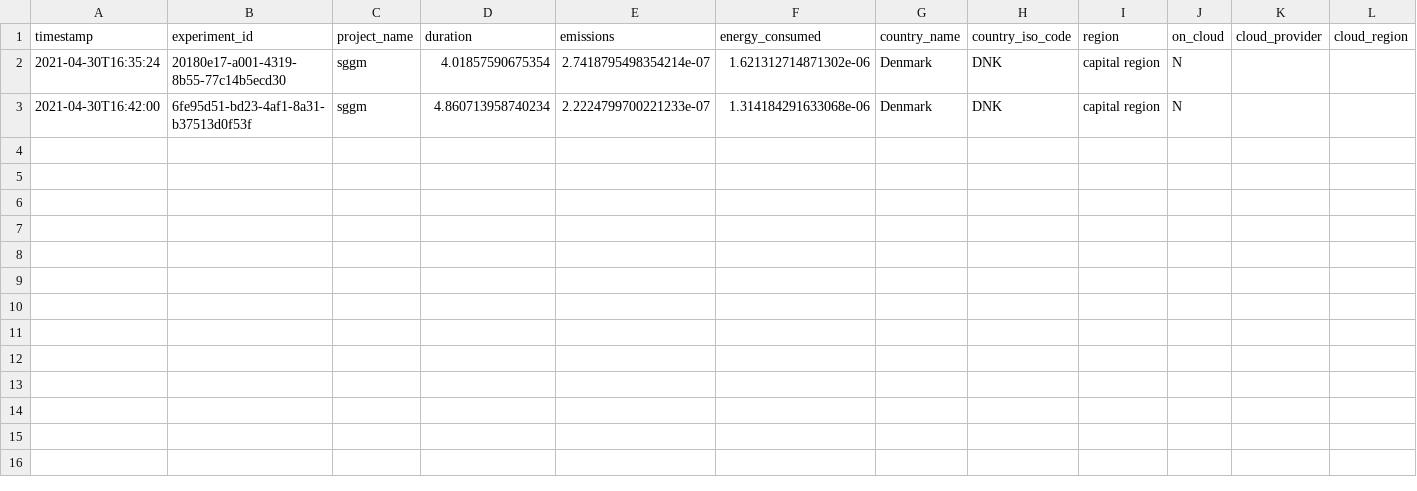
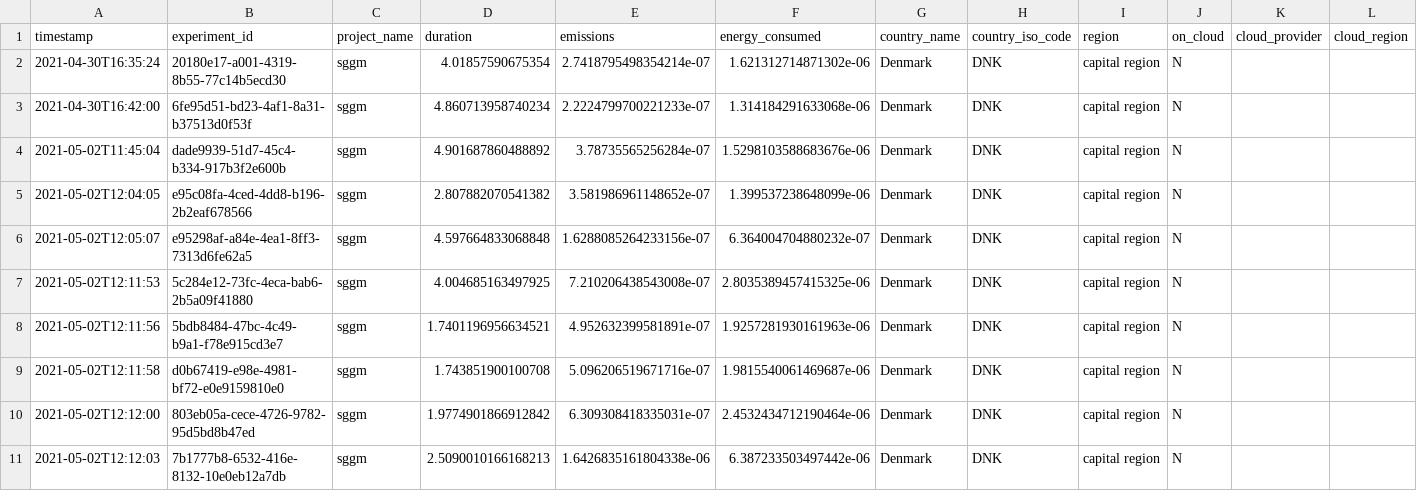
Before and after one commit to pierresegonne/SGGM, a CSV file: sggm/impact_logs/emissions.csv, drawn as a sheet.

```diff
--- a/sggm/impact_logs/emissions.csv
+++ b/sggm/impact_logs/emissions.csv
@@ -3 +3,9 @@ timestamp,experiment_id,project_name,duration,emissions,energy_consumed,country_
 2021-04-30T16:42:00,6fe95d51-bd23-4af1-8a31-b37513d0f53f,sggm,4.860713958740234,2.2224799700221233e-07,1.314184291633068e-06,Denmark,DNK,capital region,N,,
+2021-05-02T11:45:04,dade9939-51d7-45c4-b334-917b3f2e600b,sggm,4.901687860488892,3.78735565256284e-07,1.5298103588683676e-06,Denmark,DNK,capital region,N,,
+2021-05-02T12:04:05,e95c08fa-4ced-4dd8-b196-2b2eaf678566,sggm,2.807882070541382,3.581986961148652e-07,1.399537238648099e-06,Denmark,DNK,capital region,N,,
+2021-05-02T12:05:07,e95298af-a84e-4ea1-8ff3-7313d6fe62a5,sggm,4.597664833068848,1.6288085264233156e-07,6.364004704880232e-07,Denmark,DNK,capital region,N,,
+2021-05-02T12:11:53,5c284e12-73fc-4eca-bab6-2b5a09f41880,sggm,4.004685163497925,7.210206438543008e-07,2.8035389457415325e-06,Denmark,DNK,capital region,N,,
+2021-05-02T12:11:56,5bdb8484-47bc-4c49-b9a1-f78e915cd3e7,sggm,1.7401196956634521,4.952632399581891e-07,1.9257281930161963e-06,Denmark,DNK,capital region,N,,
+2021-05-02T12:11:58,d0b67419-e98e-4981-bf72-e0e9159810e0,sggm,1.743851900100708,5.096206519671716e-07,1.9815540061469687e-06,Denmark,DNK,capital region,N,,
+2021-05-02T12:12:00,803eb05a-cece-4726-9782-95d5bd8b47ed,sggm,1.9774901866912842,6.309308418335031e-07,2.4532434712190464e-06,Denmark,DNK,capital region,N,,
+2021-05-02T12:12:03,7b1777b8-6532-416e-8132-10e0eb12a7db,sggm,2.5090010166168213,1.6426835161804338e-06,6.387233503497442e-06,Denmark,DNK,capital region,N,,
```
Also changed, not shown: sggm/impact_logs/intel_power_gadget_log.csv, 4 other files.
